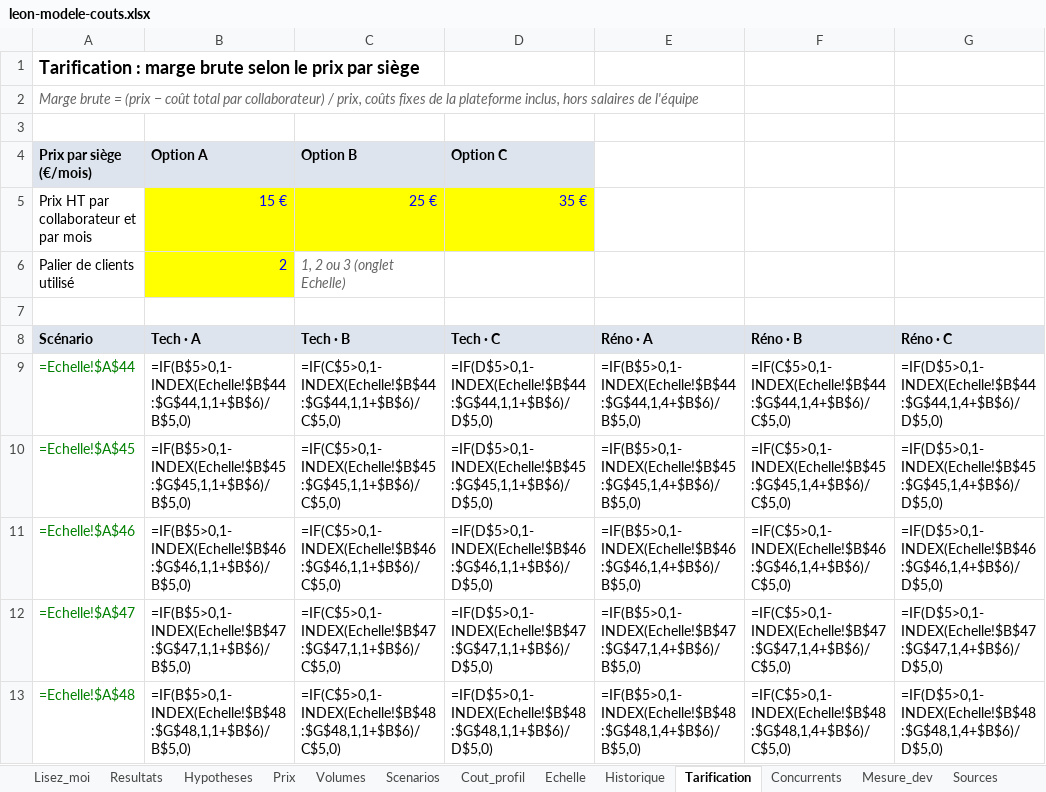
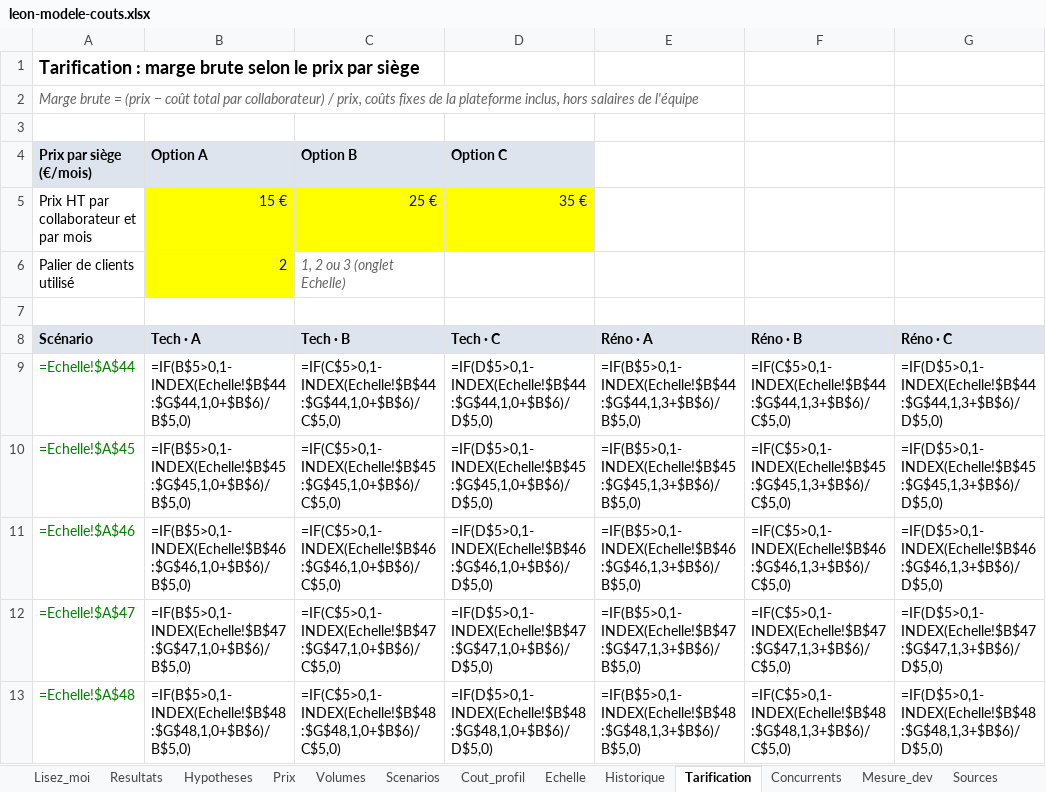
Before and after one commit to DavSperling/leon, an Excel workbook: docs/etudes/couts-2026-10/leon-modele-couts.xlsx, sheet Tarification, drawn as a sheet; only a part is shown; values as stored, in another font and other column widths than the file's, no borders; formulas without a stored value are shown as written; the diff covers the shown part only; the diff names each change by its address in the sheet, - before the commit and + after, or states it on an @@ line.

```diff
--- a/docs/etudes/couts-2026-10/leon-modele-couts.xlsx (sheet Tarification)
+++ b/docs/etudes/couts-2026-10/leon-modele-couts.xlsx (sheet Tarification)
-B9 (Option A): =IF(B$5>0,1-INDEX(Echelle!$B$44:$G$44,1,1+$B$6)/B$5,0)
+B9 (Option A): =IF(B$5>0,1-INDEX(Echelle!$B$44:$G$44,1,0+$B$6)/B$5,0)
-C9 (Option B): =IF(C$5>0,1-INDEX(Echelle!$B$44:$G$44,1,1+$B$6)/C$5,0)
+C9 (Option B): =IF(C$5>0,1-INDEX(Echelle!$B$44:$G$44,1,0+$B$6)/C$5,0)
-D9 (Option C): =IF(D$5>0,1-INDEX(Echelle!$B$44:$G$44,1,1+$B$6)/D$5,0)
+D9 (Option C): =IF(D$5>0,1-INDEX(Echelle!$B$44:$G$44,1,0+$B$6)/D$5,0)
-E9: =IF(B$5>0,1-INDEX(Echelle!$B$44:$G$44,1,4+$B$6)/B$5,0)
+E9: =IF(B$5>0,1-INDEX(Echelle!$B$44:$G$44,1,3+$B$6)/B$5,0)
-F9: =IF(C$5>0,1-INDEX(Echelle!$B$44:$G$44,1,4+$B$6)/C$5,0)
+F9: =IF(C$5>0,1-INDEX(Echelle!$B$44:$G$44,1,3+$B$6)/C$5,0)
-G9: =IF(D$5>0,1-INDEX(Echelle!$B$44:$G$44,1,4+$B$6)/D$5,0)
+G9: =IF(D$5>0,1-INDEX(Echelle!$B$44:$G$44,1,3+$B$6)/D$5,0)
-B10 (Option A): =IF(B$5>0,1-INDEX(Echelle!$B$45:$G$45,1,1+$B$6)/B$5,0)
+B10 (Option A): =IF(B$5>0,1-INDEX(Echelle!$B$45:$G$45,1,0+$B$6)/B$5,0)
-C10 (Option B): =IF(C$5>0,1-INDEX(Echelle!$B$45:$G$45,1,1+$B$6)/C$5,0)
+C10 (Option B): =IF(C$5>0,1-INDEX(Echelle!$B$45:$G$45,1,0+$B$6)/C$5,0)
-D10 (Option C): =IF(D$5>0,1-INDEX(Echelle!$B$45:$G$45,1,1+$B$6)/D$5,0)
+D10 (Option C): =IF(D$5>0,1-INDEX(Echelle!$B$45:$G$45,1,0+$B$6)/D$5,0)
-E10: =IF(B$5>0,1-INDEX(Echelle!$B$45:$G$45,1,4+$B$6)/B$5,0)
+E10: =IF(B$5>0,1-INDEX(Echelle!$B$45:$G$45,1,3+$B$6)/B$5,0)
-F10: =IF(C$5>0,1-INDEX(Echelle!$B$45:$G$45,1,4+$B$6)/C$5,0)
+F10: =IF(C$5>0,1-INDEX(Echelle!$B$45:$G$45,1,3+$B$6)/C$5,0)
-G10: =IF(D$5>0,1-INDEX(Echelle!$B$45:$G$45,1,4+$B$6)/D$5,0)
+G10: =IF(D$5>0,1-INDEX(Echelle!$B$45:$G$45,1,3+$B$6)/D$5,0)
-B11 (Option A): =IF(B$5>0,1-INDEX(Echelle!$B$46:$G$46,1,1+$B$6)/B$5,0)
+B11 (Option A): =IF(B$5>0,1-INDEX(Echelle!$B$46:$G$46,1,0+$B$6)/B$5,0)
-C11 (Option B): =IF(C$5>0,1-INDEX(Echelle!$B$46:$G$46,1,1+$B$6)/C$5,0)
+C11 (Option B): =IF(C$5>0,1-INDEX(Echelle!$B$46:$G$46,1,0+$B$6)/C$5,0)
-D11 (Option C): =IF(D$5>0,1-INDEX(Echelle!$B$46:$G$46,1,1+$B$6)/D$5,0)
+D11 (Option C): =IF(D$5>0,1-INDEX(Echelle!$B$46:$G$46,1,0+$B$6)/D$5,0)
-E11: =IF(B$5>0,1-INDEX(Echelle!$B$46:$G$46,1,4+$B$6)/B$5,0)
+E11: =IF(B$5>0,1-INDEX(Echelle!$B$46:$G$46,1,3+$B$6)/B$5,0)
-F11: =IF(C$5>0,1-INDEX(Echelle!$B$46:$G$46,1,4+$B$6)/C$5,0)
+F11: =IF(C$5>0,1-INDEX(Echelle!$B$46:$G$46,1,3+$B$6)/C$5,0)
-G11: =IF(D$5>0,1-INDEX(Echelle!$B$46:$G$46,1,4+$B$6)/D$5,0)
+G11: =IF(D$5>0,1-INDEX(Echelle!$B$46:$G$46,1,3+$B$6)/D$5,0)
-B12 (Option A): =IF(B$5>0,1-INDEX(Echelle!$B$47:$G$47,1,1+$B$6)/B$5,0)
+B12 (Option A): =IF(B$5>0,1-INDEX(Echelle!$B$47:$G$47,1,0+$B$6)/B$5,0)
-C12 (Option B): =IF(C$5>0,1-INDEX(Echelle!$B$47:$G$47,1,1+$B$6)/C$5,0)
+C12 (Option B): =IF(C$5>0,1-INDEX(Echelle!$B$47:$G$47,1,0+$B$6)/C$5,0)
-D12 (Option C): =IF(D$5>0,1-INDEX(Echelle!$B$47:$G$47,1,1+$B$6)/D$5,0)
+D12 (Option C): =IF(D$5>0,1-INDEX(Echelle!$B$47:$G$47,1,0+$B$6)/D$5,0)
-E12: =IF(B$5>0,1-INDEX(Echelle!$B$47:$G$47,1,4+$B$6)/B$5,0)
+E12: =IF(B$5>0,1-INDEX(Echelle!$B$47:$G$47,1,3+$B$6)/B$5,0)
-F12: =IF(C$5>0,1-INDEX(Echelle!$B$47:$G$47,1,4+$B$6)/C$5,0)
+F12: =IF(C$5>0,1-INDEX(Echelle!$B$47:$G$47,1,3+$B$6)/C$5,0)
-G12: =IF(D$5>0,1-INDEX(Echelle!$B$47:$G$47,1,4+$B$6)/D$5,0)
+G12: =IF(D$5>0,1-INDEX(Echelle!$B$47:$G$47,1,3+$B$6)/D$5,0)
-B13 (Option A): =IF(B$5>0,1-INDEX(Echelle!$B$48:$G$48,1,1+$B$6)/B$5,0)
+B13 (Option A): =IF(B$5>0,1-INDEX(Echelle!$B$48:$G$48,1,0+$B$6)/B$5,0)
-C13 (Option B): =IF(C$5>0,1-INDEX(Echelle!$B$48:$G$48,1,1+$B$6)/C$5,0)
+C13 (Option B): =IF(C$5>0,1-INDEX(Echelle!$B$48:$G$48,1,0+$B$6)/C$5,0)
-D13 (Option C): =IF(D$5>0,1-INDEX(Echelle!$B$48:$G$48,1,1+$B$6)/D$5,0)
+D13 (Option C): =IF(D$5>0,1-INDEX(Echelle!$B$48:$G$48,1,0+$B$6)/D$5,0)
-E13: =IF(B$5>0,1-INDEX(Echelle!$B$48:$G$48,1,4+$B$6)/B$5,0)
+E13: =IF(B$5>0,1-INDEX(Echelle!$B$48:$G$48,1,3+$B$6)/B$5,0)
-F13: =IF(C$5>0,1-INDEX(Echelle!$B$48:$G$48,1,4+$B$6)/C$5,0)
+F13: =IF(C$5>0,1-INDEX(Echelle!$B$48:$G$48,1,3+$B$6)/C$5,0)
-G13: =IF(D$5>0,1-INDEX(Echelle!$B$48:$G$48,1,4+$B$6)/D$5,0)
+G13: =IF(D$5>0,1-INDEX(Echelle!$B$48:$G$48,1,3+$B$6)/D$5,0)
```
Also changed, not shown: 6 edited cells elsewhere in this sheet, 1 other file.
